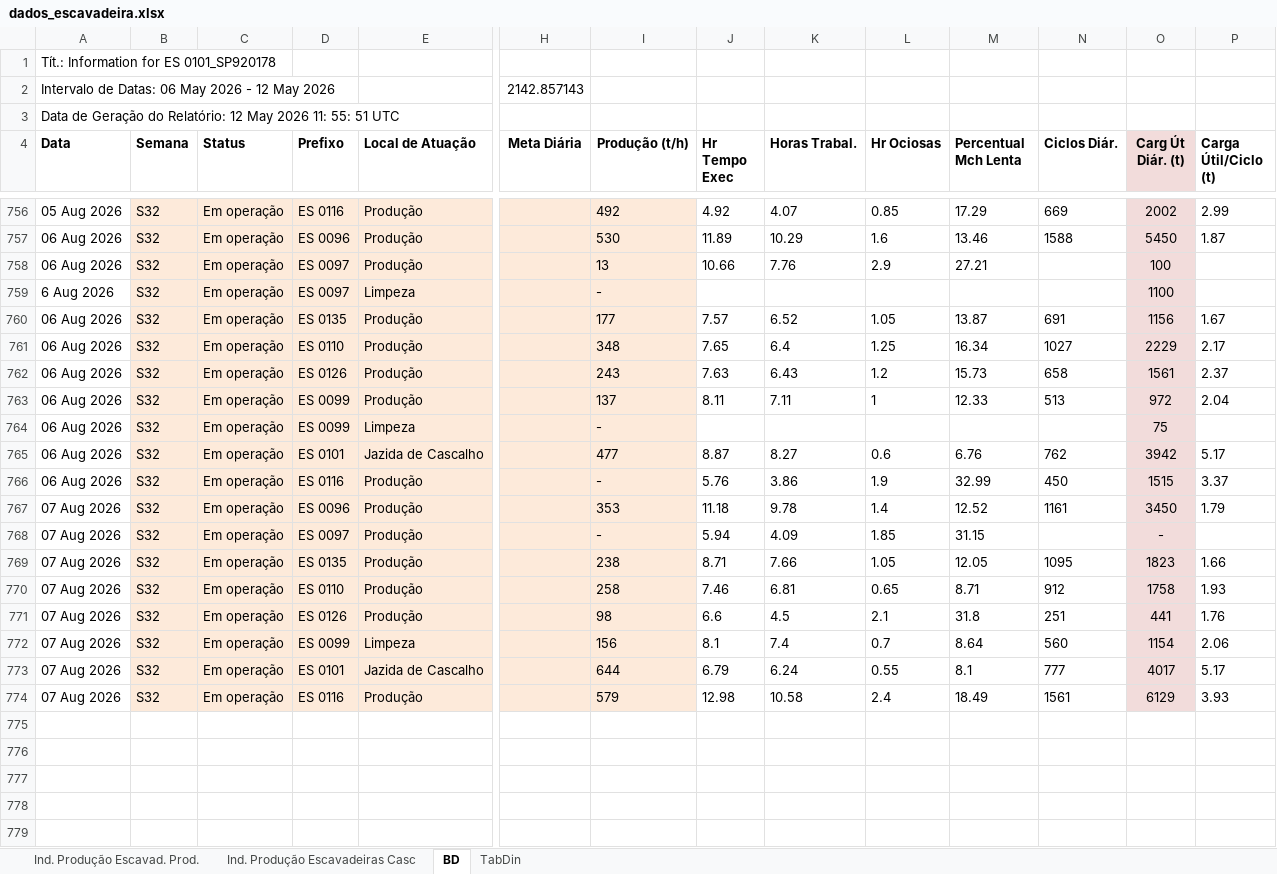
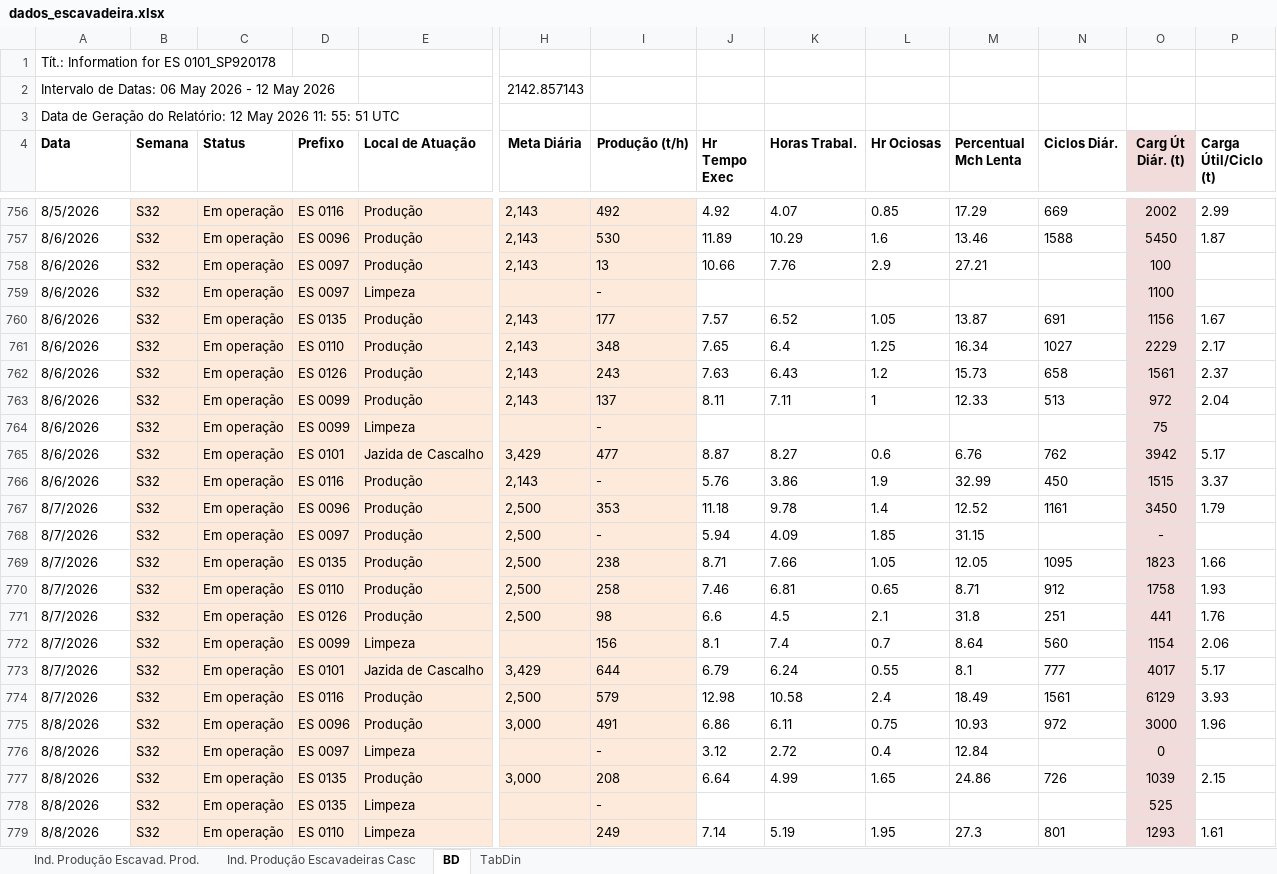
Before and after one commit to lucianafioramonte/obra421_execucao, an Excel workbook: dados_escavadeira.xlsx, sheet BD, drawn as a sheet; only a part is shown, gaps mark what is left out; values as stored, in another font and other column widths than the file's, no borders; rows hold the shown columns only; the diff covers the shown part only; the diff names each change by its address in the sheet, - before the commit and + after, or states it on an @@ line.

```diff
--- a/dados_escavadeira.xlsx (sheet BD)
+++ b/dados_escavadeira.xlsx (sheet BD)
-A756 (Data): 05 Aug 2026
+A756 (Data): 8/5/2026
-H756:H758 (Meta Diária): (empty)
+H756:H758 (Meta Diária): 2,143
-A757:A758 (Data): 06 Aug 2026
+A757:A758 (Data): 8/6/2026
-A759 (Data): 6 Aug 2026
+A759 (Data): 8/6/2026
-A760:A766 (Data): 06 Aug 2026
+A760:A766 (Data): 8/6/2026
-H760:H763 (Meta Diária): (empty)
+H760:H763 (Meta Diária): 2,143
-H765 (Meta Diária): (empty)
+H765 (Meta Diária): 3,429
-H766 (Meta Diária): (empty)
+H766 (Meta Diária): 2,143
-A767:A774 (Data): 07 Aug 2026
+A767:A774 (Data): 8/7/2026
-H767:H771 (Meta Diária): (empty)
+H767:H771 (Meta Diária): 2,500
-H773 (Meta Diária): (empty)
+H773 (Meta Diária): 3,429
-H774 (Meta Diária): (empty)
+H774 (Meta Diária): 2,500
+row 775: 8/8/2026 | S32 | Em operação | ES 0096 | Produção | 3,000 | 491 | 6.86 | 6.11 | 0.75 | 10.93 | 972 | 3000 | 1.96
+row 776: 8/8/2026 | S32 | Em operação | ES 0097 | Limpeza |  | - | 3.12 | 2.72 | 0.4 | 12.84 |  | 0
+row 777: 8/8/2026 | S32 | Em operação | ES 0135 | Produção | 3,000 | 208 | 6.64 | 4.99 | 1.65 | 24.86 | 726 | 1039 | 2.15
+row 778: 8/8/2026 | S32 | Em operação | ES 0135 | Limpeza |  | - |  |  |  |  |  | 525
+row 779: 8/8/2026 | S32 | Em operação | ES 0110 | Limpeza |  | 249 | 7.14 | 5.19 | 1.95 | 27.3 | 801 | 1293 | 1.61
```
Also changed, not shown: 13 added rows and 45 edited cells elsewhere in this sheet, sheet TabDin, sheet Ind. Produção Escavadeiras Casc, sheet Ind. Produção Escavad. Prod., hidden cells, charts or pictures, 1 other file.
